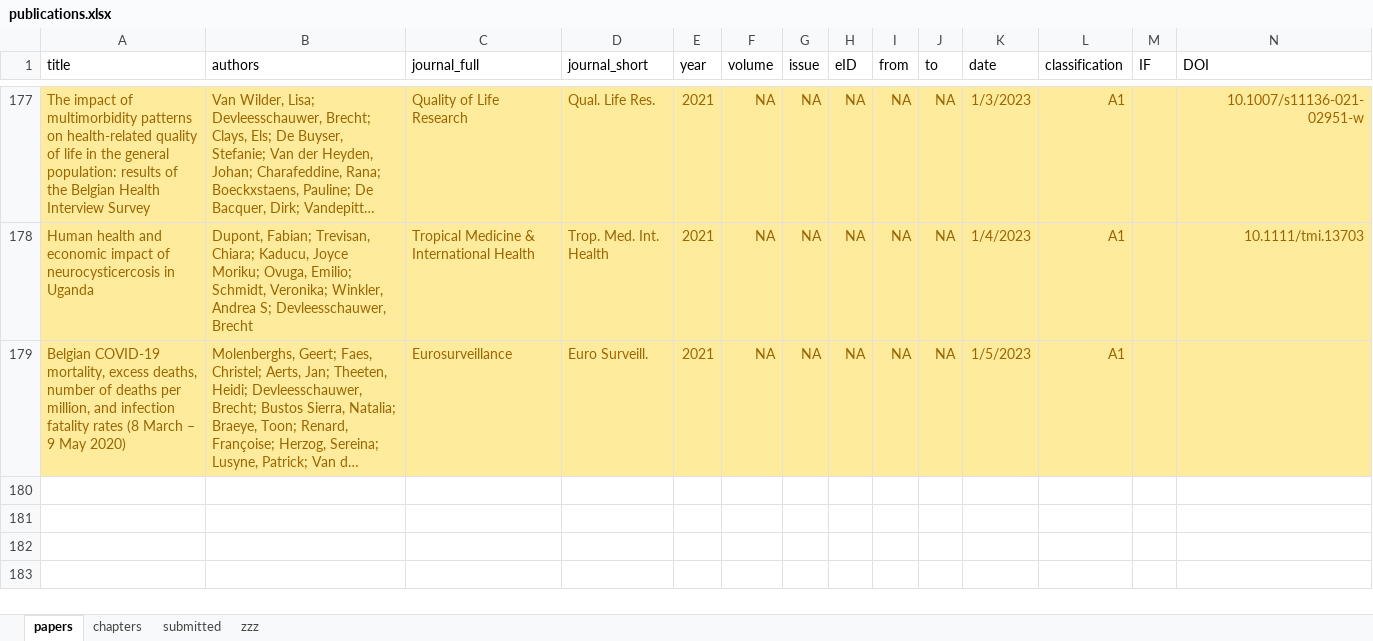
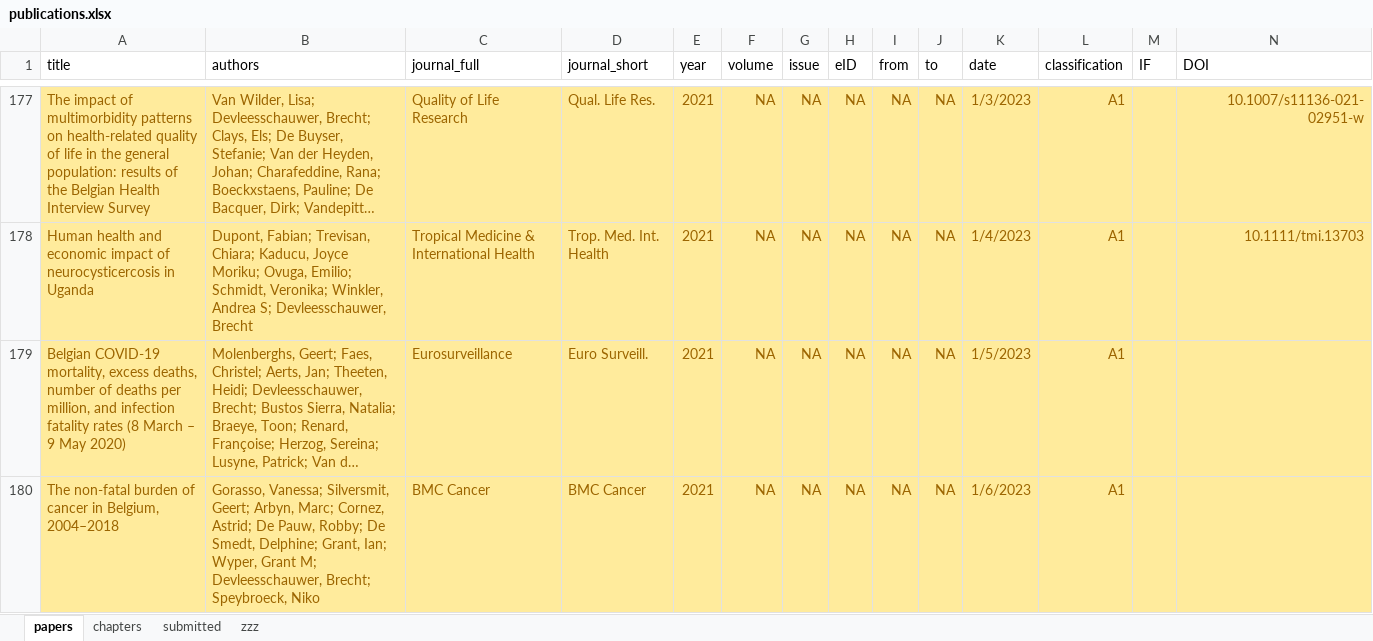
Before and after one commit to brechtdv/vitae, an Excel workbook: publications.xlsx, sheet papers, drawn as a sheet; only a part is shown, gaps mark what is left out; long unchanged cells end in …; values as stored, in another font and other column widths than the file's, no borders; conditional formats and table styles not drawn; rows hold the shown columns only; the diff names each change by its address in the sheet, - before the commit and + after, or states it on an @@ line.

```diff
--- a/publications.xlsx (sheet papers)
+++ b/publications.xlsx (sheet papers)
+row 180: The non-fatal burden of cancer in Belgium, 2004–2018 | Gorasso, Vanessa; Silversmit, Geert; Arbyn, Marc; Cornez, Astrid; De Pauw, Robby; De Smedt, Delphine; Grant, Ian; Wyper, Grant M; Devleesschauwer, Brecht; Speybroeck, Niko | BMC Cancer | BMC Cancer | 2021 | NA | NA | NA | NA | NA | 1/6/2023 | A1
```
Also changed, not shown: sheet submitted, sheet zzz, 2 other files.
